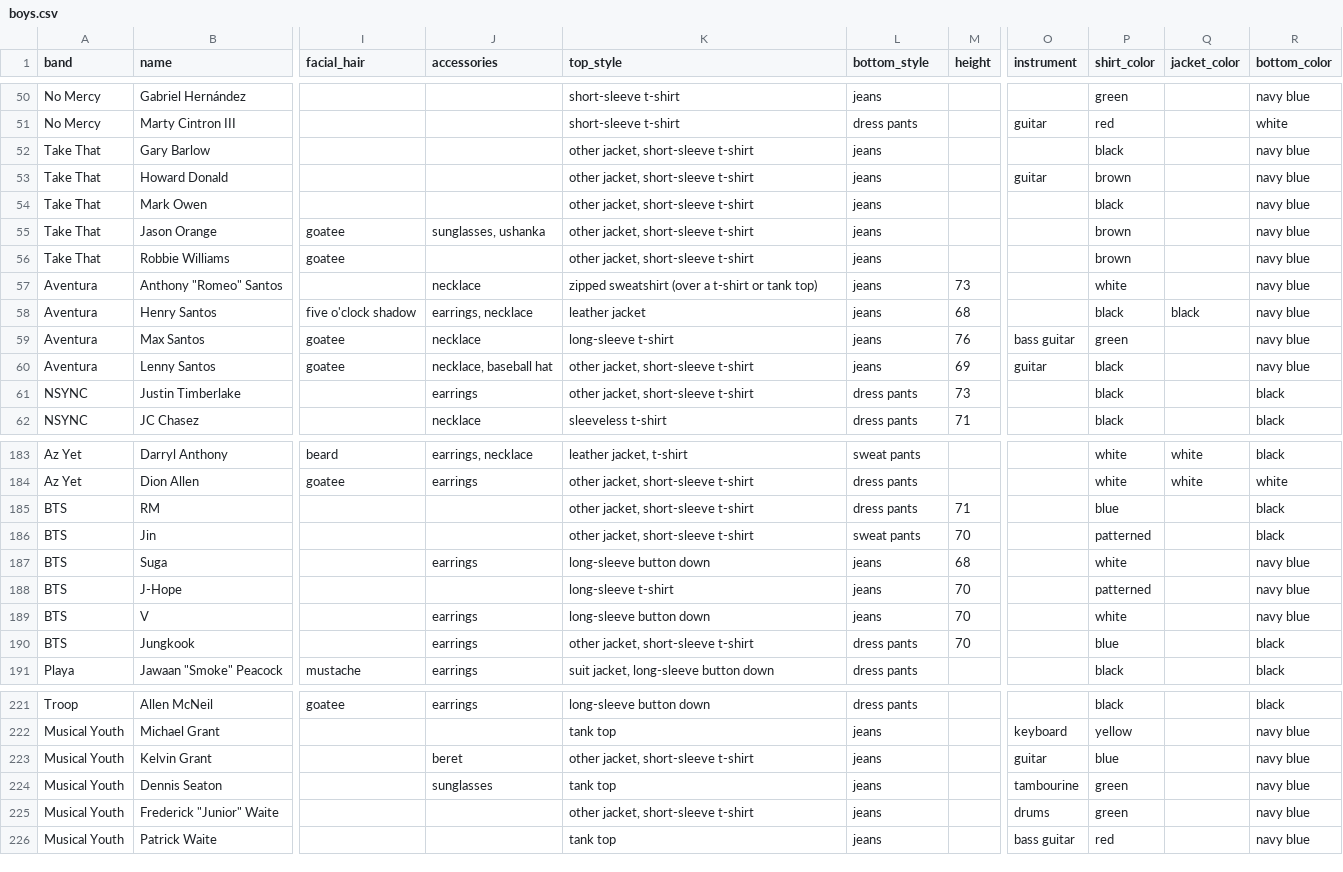
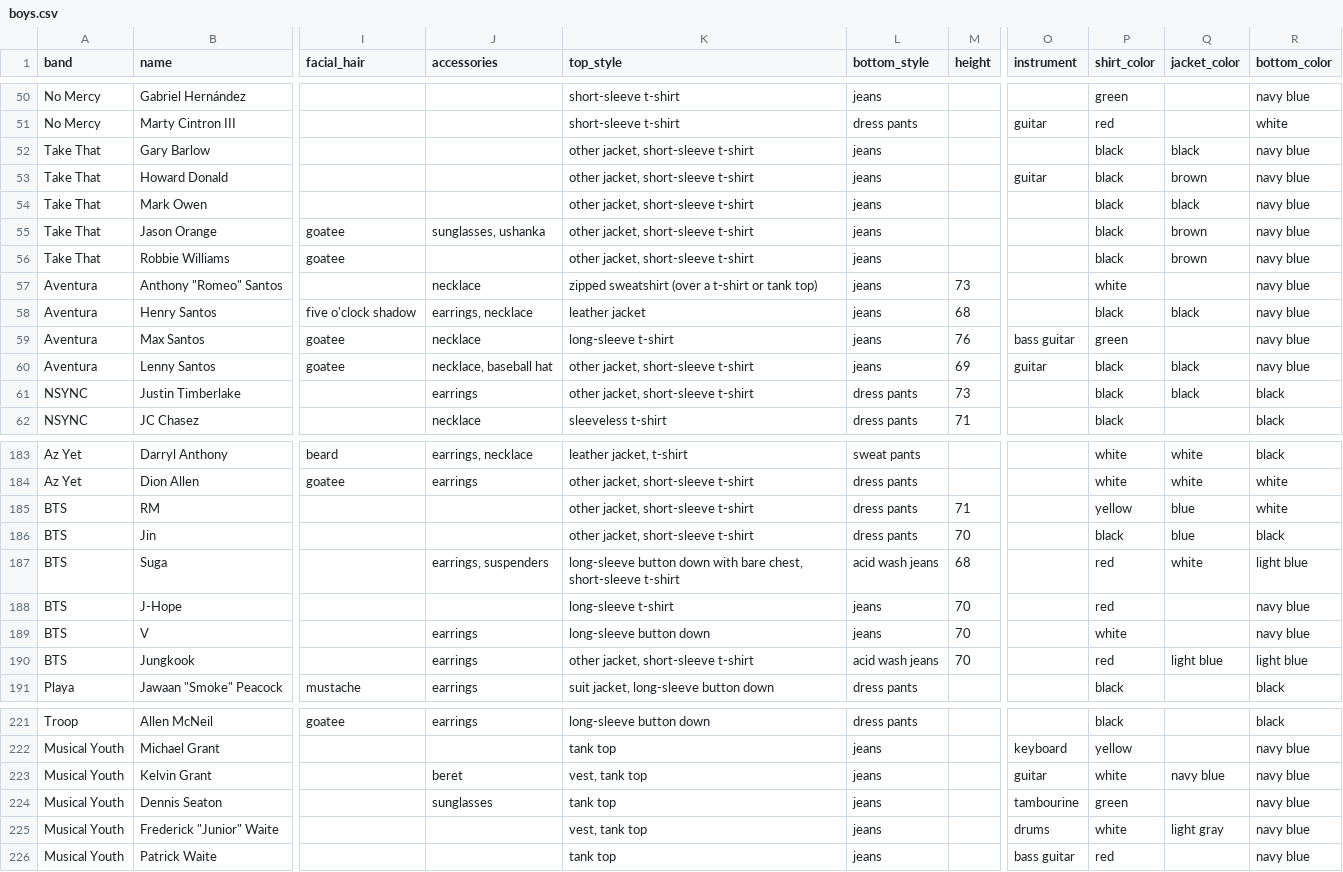
Before and after one commit to the-pudding/boybands, a CSV file: src/assets/data/boys.csv, drawn as a sheet; only a part is shown, gaps mark what is left out; the diff covers the shown part only; the diff names each change by its address in the sheet, - before the commit and + after, or states it on an @@ line.

Commit message:
Fixing jacket colors and BTS styles

```diff
--- a/src/assets/data/boys.csv
+++ b/src/assets/data/boys.csv
-Q52 (jacket_color): (empty)
+Q52 (jacket_color): black
-P53 (shirt_color): brown
+P53 (shirt_color): black
-Q53 (jacket_color): (empty)
+Q53 (jacket_color): brown
-Q54 (jacket_color): (empty)
+Q54 (jacket_color): black
-P55:P56 (shirt_color): brown
+P55:P56 (shirt_color): black
-Q55:Q56 (jacket_color): (empty)
+Q55:Q56 (jacket_color): brown
-Q60:Q61 (jacket_color): (empty)
+Q60:Q61 (jacket_color): black
-P185 (shirt_color): blue
+P185 (shirt_color): yellow
-Q185:Q186 (jacket_color): (empty)
+Q185:Q186 (jacket_color): blue
-R185 (bottom_color): black
+R185 (bottom_color): white
-L186 (bottom_style): sweat pants
+L186 (bottom_style): dress pants
-P186 (shirt_color): patterned
+P186 (shirt_color): black
-J187 (accessories): earrings
+J187 (accessories): earrings, suspenders
-K187 (top_style): long-sleeve button down
+K187 (top_style): long-sleeve button down with bare chest, short-sleeve t-shirt
-L187 (bottom_style): jeans
+L187 (bottom_style): acid wash jeans
-P187 (shirt_color): white
+P187 (shirt_color): red
-Q187 (jacket_color): (empty)
+Q187 (jacket_color): white
-R187 (bottom_color): navy blue
+R187 (bottom_color): light blue
-P188 (shirt_color): patterned
+P188 (shirt_color): red
-L190 (bottom_style): dress pants
+L190 (bottom_style): acid wash jeans
-P190 (shirt_color): blue
+P190 (shirt_color): red
-Q190 (jacket_color): (empty)
+Q190 (jacket_color): light blue
-R190 (bottom_color): black
+R190 (bottom_color): light blue
-K223 (top_style): other jacket, short-sleeve t-shirt
+K223 (top_style): vest, tank top
-P223 (shirt_color): blue
+P223 (shirt_color): white
-Q223 (jacket_color): (empty)
+Q223 (jacket_color): navy blue
-K225 (top_style): other jacket, short-sleeve t-shirt
+K225 (top_style): vest, tank top
-P225 (shirt_color): green
+P225 (shirt_color): white
-Q225 (jacket_color): (empty)
+Q225 (jacket_color): light gray
```
Also changed, not shown: 17 edited cells elsewhere in this file, 1 other file.
